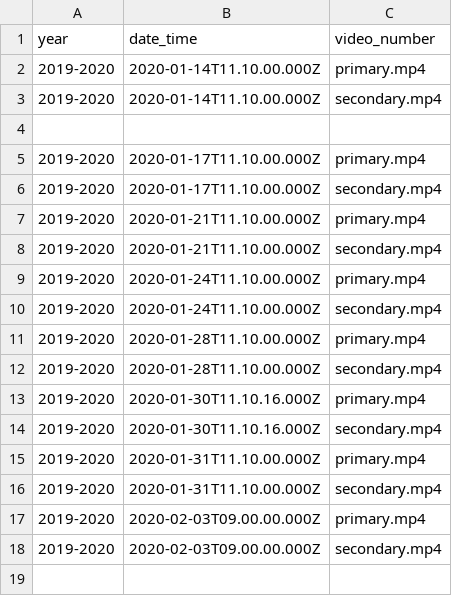
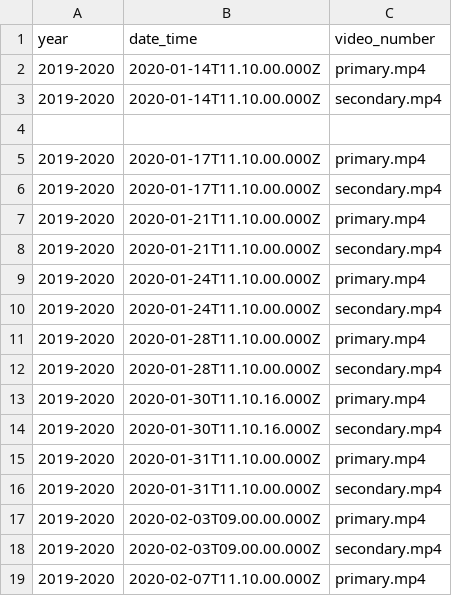
Before and after one commit to theColorfulRainbow/videocapture, a CSV file: Segmentation/Information/Records/SCEE08007.csv, drawn as a sheet.

```diff
--- a/Segmentation/Information/Records/SCEE08007.csv
+++ b/Segmentation/Information/Records/SCEE08007.csv
@@ -18 +18,2 @@ year,date_time,video_number
 2019-2020,2020-02-03T09.00.00.000Z,secondary.mp4
+2019-2020,2020-02-07T11.10.00.000Z,primary.mp4
```
Also changed, not shown: Segmentation/Information/Records/ELEE11076.csv, 33 other files.
